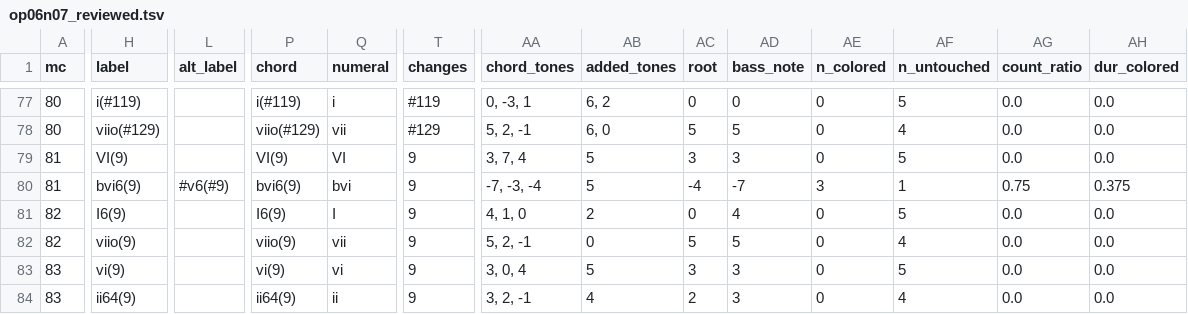
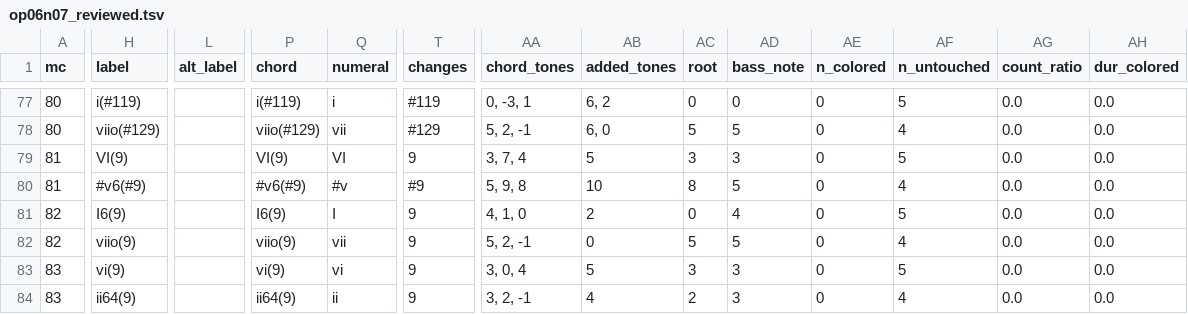
Before and after one commit to DCMLab/bartok_bagatelles, a TSV file: reviewed/op06n07_reviewed.tsv, drawn as a sheet; only a part is shown, gaps mark what is left out; the diff covers the shown part only; the diff names each change by its address in the sheet, - before the commit and + after, or states it on an @@ line.

Commit message:
81: choose alternative label

```diff
--- a/reviewed/op06n07_reviewed.tsv
+++ b/reviewed/op06n07_reviewed.tsv
-H80 (label): bvi6(9)
+H80 (label): #v6(#9)
-L80 (alt_label): #v6(#9)
+L80 (alt_label): (empty)
-P80 (chord): bvi6(9)
+P80 (chord): #v6(#9)
-Q80 (numeral): bvi
+Q80 (numeral): #v
-T80 (changes): 9
+T80 (changes): #9
-AA80 (chord_tones): -7, -3, -4
+AA80 (chord_tones): 5, 9, 8
-AB80 (added_tones): 5
+AB80 (added_tones): 10
-AC80 (root): -4
+AC80 (root): 8
-AD80 (bass_note): -7
+AD80 (bass_note): 5
-AE80 (n_colored): 3
+AE80 (n_colored): 0
-AF80 (n_untouched): 1
+AF80 (n_untouched): 4
-AG80 (count_ratio): 0.75
+AG80 (count_ratio): 0.0
-AH80 (dur_colored): 0.375
+AH80 (dur_colored): 0.0
```
Also changed, not shown: 2 edited cells elsewhere in this file, chords/op06n07.chords.tsv, harmonies/op06n07.harmonies.tsv, 7 other files.
